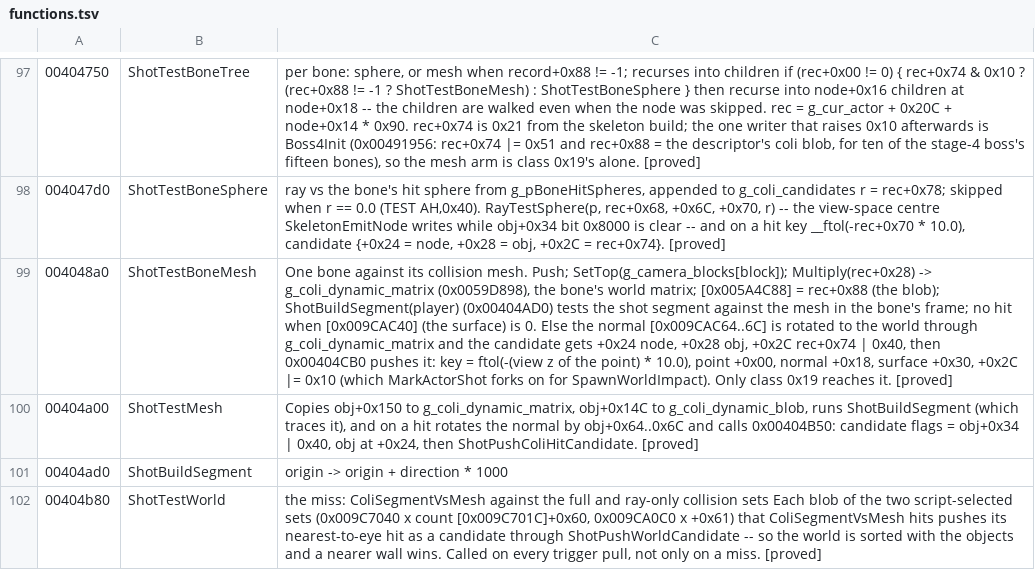
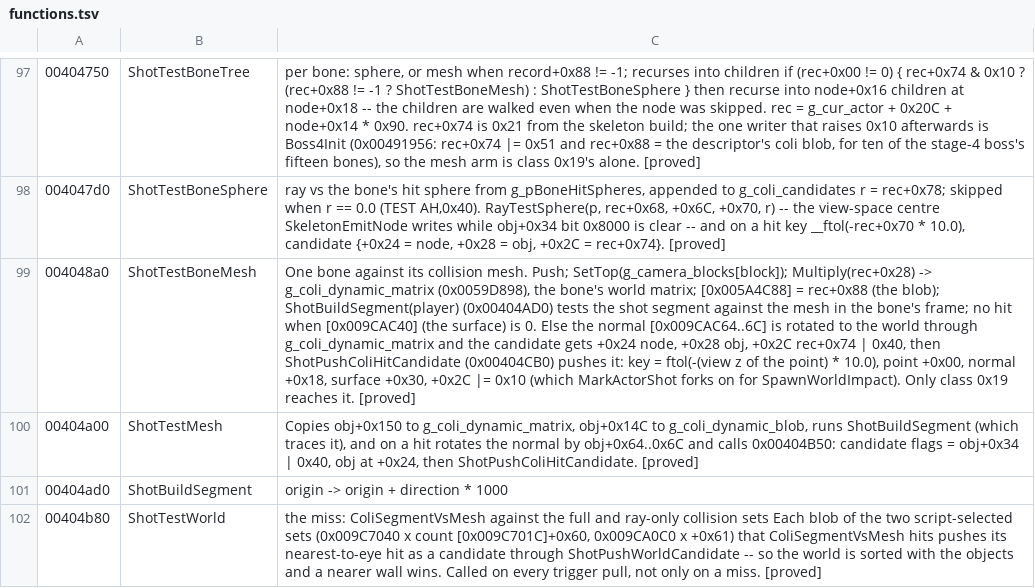
Before and after one commit to saul/hotd2-decomp, a TSV file: ghidra/annotations/functions.tsv, drawn as a sheet; only a part is shown, gaps mark what is left out; the diff names each change by its address in the sheet, - before the commit and + after, or states it on an @@ line.

```diff
--- a/ghidra/annotations/functions.tsv
+++ b/ghidra/annotations/functions.tsv
-C99: …0x40, then 0x00404CB0 pushes it:…
+C99: …0x40, then ShotPushColiHitCandidate (0x00404CB0) pushes it:…
```
Also changed, not shown: 7 other files.
